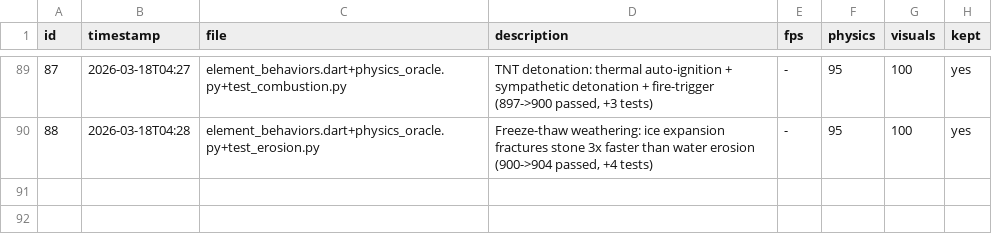
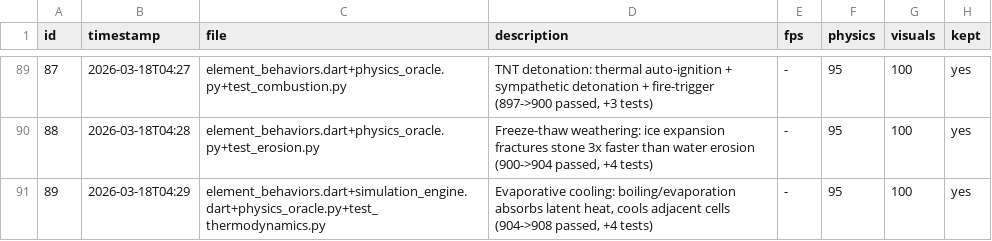
Before and after one commit to Nickalus12/The-Particle-Engine, a TSV file: research/engine_results.tsv, drawn as a sheet; only a part is shown, gaps mark what is left out; the diff names each change by its address in the sheet, - before the commit and + after, or states it on an @@ line.

```diff
--- a/research/engine_results.tsv
+++ b/research/engine_results.tsv
+row 91: 89 | 2026-03-18T04:29 | element_behaviors.dart+simulation_engine.dart+physics_oracle.py+test_thermodynamics.py | Evaporative cooling: boiling/evaporation absorbs latent heat, cools adjacent cells (904->908 passed, +4 tests) | - | 95 | 100 | yes
```
Also changed, not shown: 5 other files.
